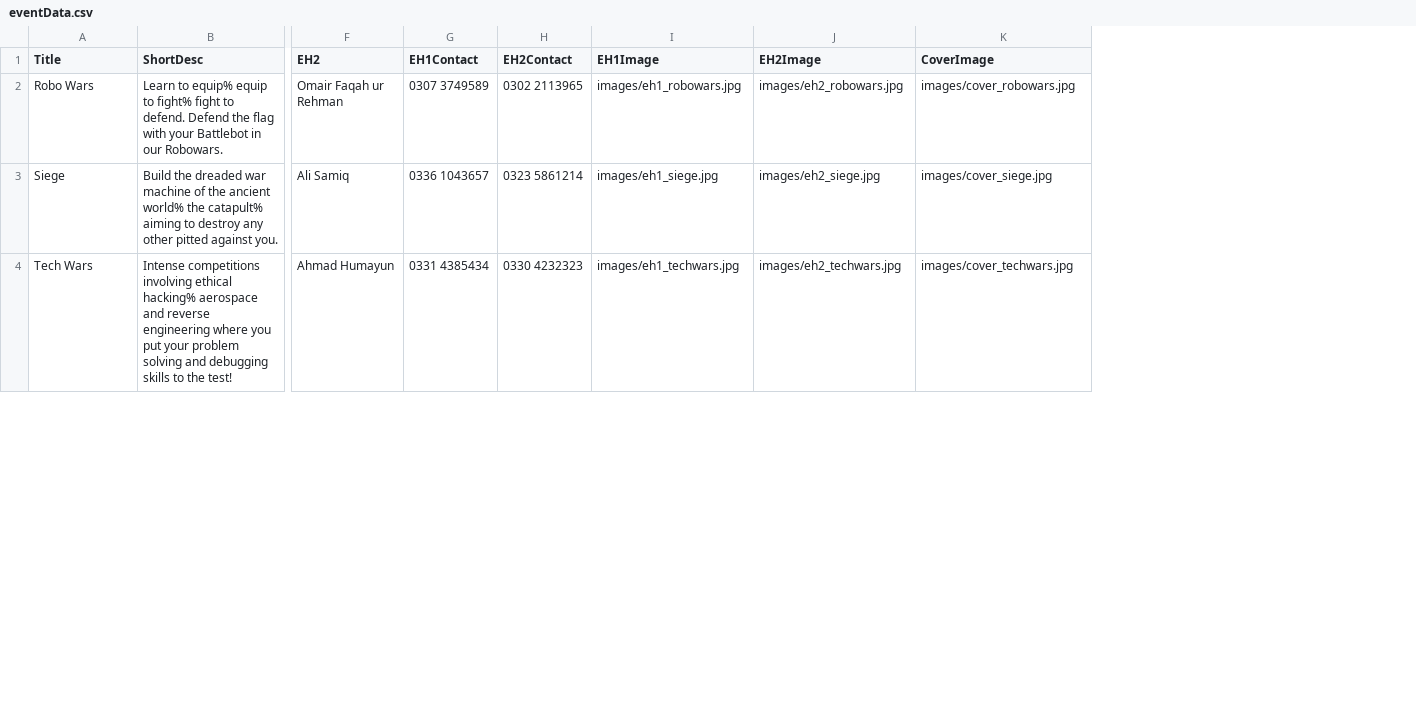
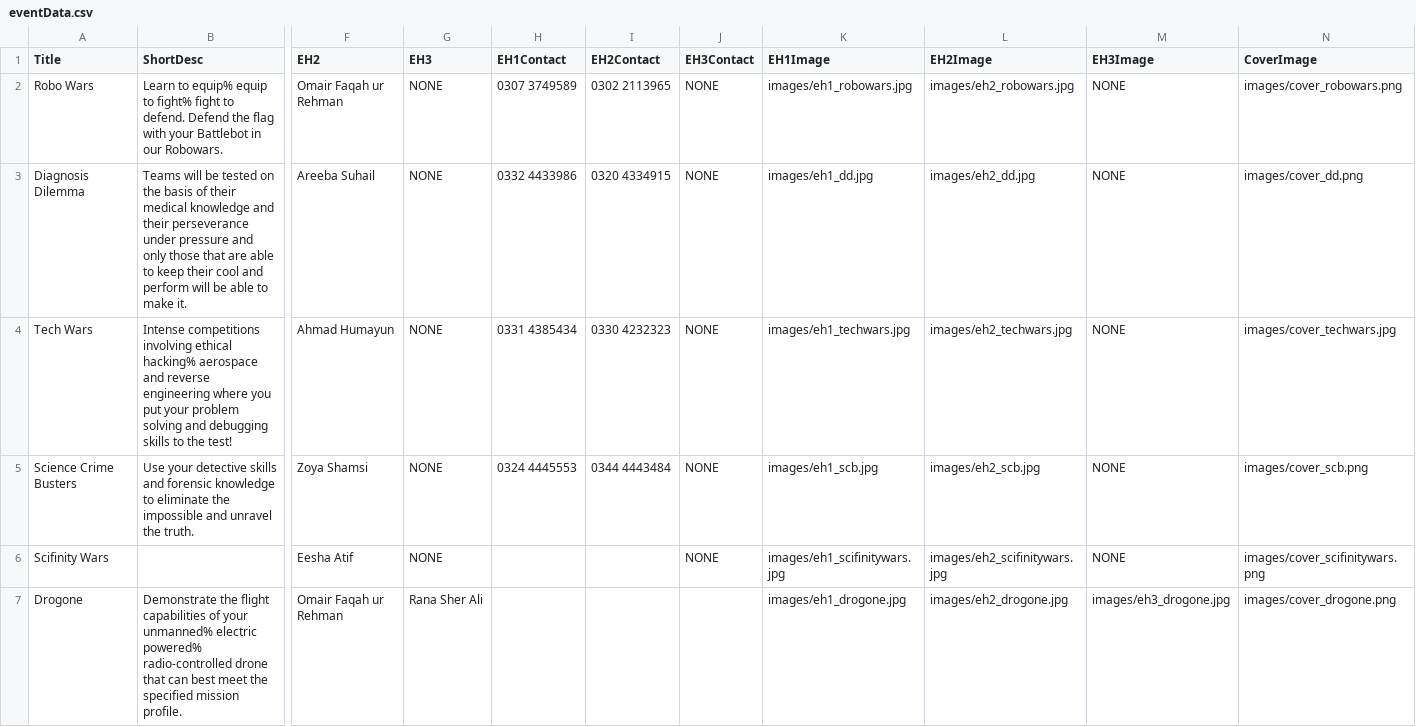
Before and after one commit to Moizsohail/psifi, a CSV file: assets/eventData.csv, drawn as a sheet; only a part is shown, gaps mark what is left out; removed rows and columns are numbered as before the commit, all else as after; rows hold the shown columns only; the diff covers the shown part only; the diff names each change by its address in the sheet, - before the commit and + after, or states it on an @@ line.

```diff
--- a/assets/eventData.csv
+++ b/assets/eventData.csv
+column G (EH3), row 2: NONE; row 4: NONE
+column J (EH3Contact), row 2: NONE; row 4: NONE
+column M (EH3Image), row 2: NONE; row 4: NONE
-N2 (CoverImage): images/cover_robowars.jpg
+N2 (CoverImage): images/cover_robowars.png
-row 3: Siege | Build the dreaded war machine of the ancient world% the catapult% aiming to destroy any other pitted against you. | Ali Samiq | 0336 1043657 | 0323 5861214 | images/eh1_siege.jpg | images/eh2_siege.jpg | images/cover_siege.jpg
+row 3: Diagnosis Dilemma | Teams will be tested on the basis of their medical knowledge and their perseverance under pressure and only those that are able to keep their cool and perform will be able to make it. | Areeba Suhail | NONE | 0332 4433986 | 0320 4334915 | NONE | images/eh1_dd.jpg | images/eh2_dd.jpg | NONE | images/cover_dd.png
+row 5: Science Crime Busters | Use your detective skills and forensic knowledge to eliminate the impossible and unravel the truth. | Zoya Shamsi | NONE | 0324 4445553 | 0344 4443484 | NONE | images/eh1_scb.jpg | images/eh2_scb.jpg | NONE | images/cover_scb.png
+row 6: Scifinity Wars |  | Eesha Atif | NONE |  |  | NONE | images/eh1_scifinitywars.jpg | images/eh2_scifinitywars.jpg | NONE | images/cover_scifinitywars.png
+row 7: Drogone | Demonstrate the flight capabilities of your unmanned% electric powered% radio-controlled drone that can best meet the specified mission profile. | Omair Faqah ur Rehman | Rana Sher Ali |  |  |  | images/eh1_drogone.jpg | images/eh2_drogone.jpg | images/eh3_drogone.jpg | images/cover_drogone.png
```
Also changed, not shown: 1 added row, 2 removed rows and 7 edited cells elsewhere in this file, 55 other files.
